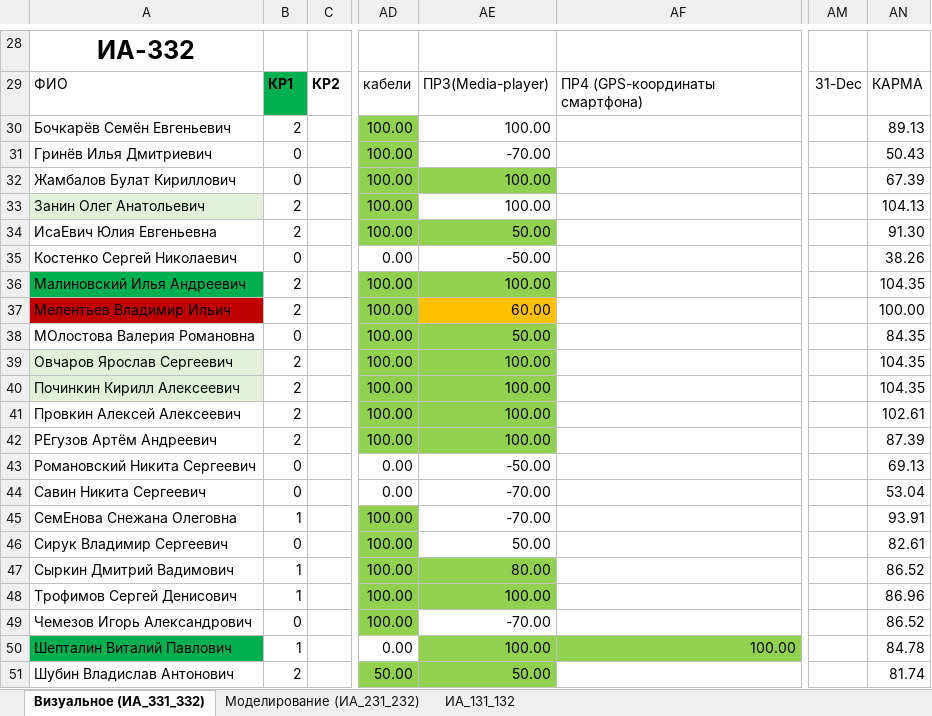
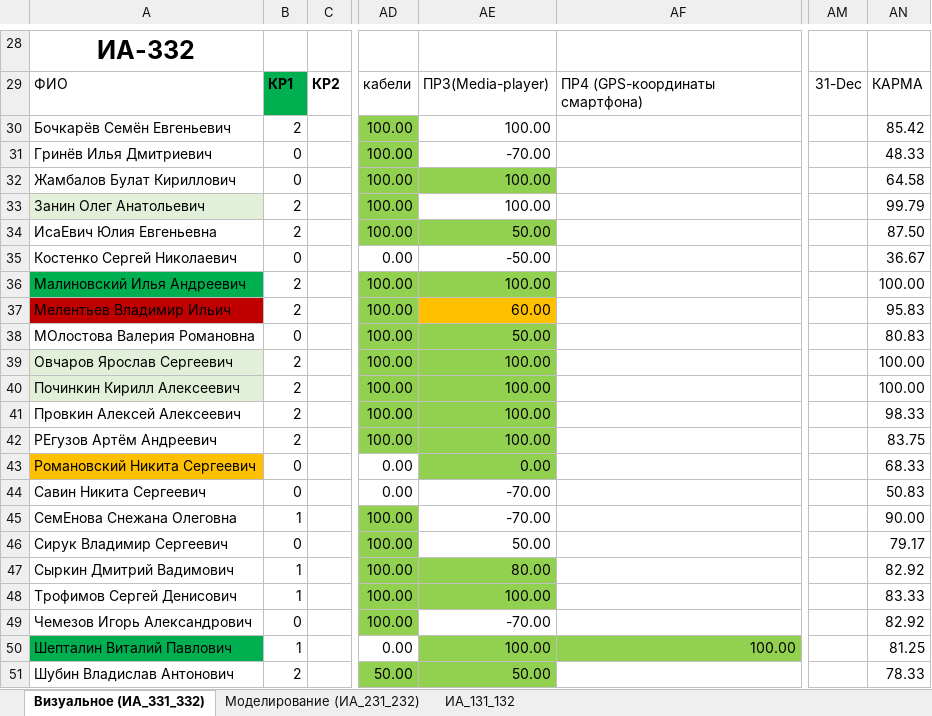
Before and after one commit to sibsutisTelecomDep/blog, an Excel workbook: students/Студенты.xlsx, sheet Визуальное (ИА_331_332), drawn as a sheet; only a part is shown, gaps mark what is left out; values as stored, in another font and other column widths than the file's, no borders; conditional formats not drawn; the diff covers the shown part only; the diff names each change by its address in the sheet, - before the commit and + after, or states it on an @@ line.

```diff
--- a/students/Студенты.xlsx (sheet Визуальное (ИА_331_332))
+++ b/students/Студенты.xlsx (sheet Визуальное (ИА_331_332))
-AN30: 89.13
+AN30: 85.42
-AN31: 50.43
+AN31: 48.33
-AN32: 67.39
+AN32: 64.58
-AN33: 104.13
+AN33: 99.79
-AN34: 91.30
+AN34: 87.50
-AN35: 38.26
+AN35: 36.67
-AN36: 104.35
+AN36: 100.00
-AN37: 100.00
+AN37: 95.83
-AN38: 84.35
+AN38: 80.83
-AN39:AN40: 104.35
+AN39:AN40: 100.00
-AN41: 102.61
+AN41: 98.33
-AN42: 87.39
+AN42: 83.75
-A43 fill: none
+A43 fill: #FFC000
-AE43: -50.00
+AE43: 0.00
-AE43 fill: none
+AE43 fill: #92D050
-AN43: 69.13
+AN43: 68.33
-AN44: 53.04
+AN44: 50.83
-AN45: 93.91
+AN45: 90.00
-AN46: 82.61
+AN46: 79.17
-AN47: 86.52
+AN47: 82.92
-AN48: 86.96
+AN48: 83.33
-AN49: 86.52
+AN49: 82.92
-AN50: 84.78
+AN50: 81.25
-AN51: 81.74
+AN51: 78.33
```
Also changed, not shown: 27 edited cells elsewhere in this sheet.
